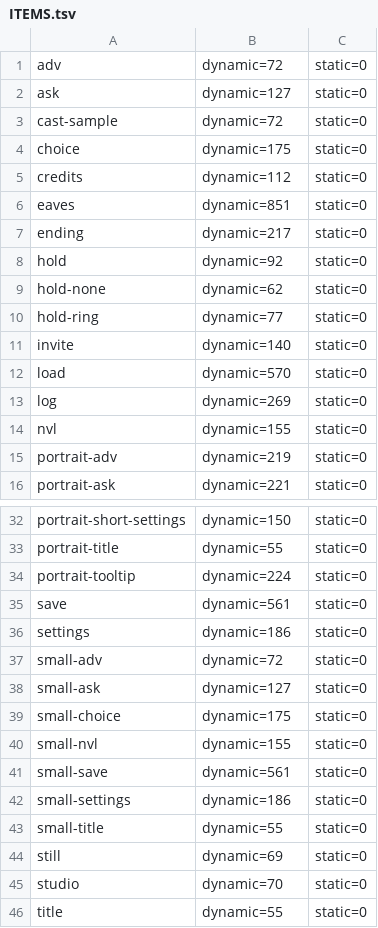
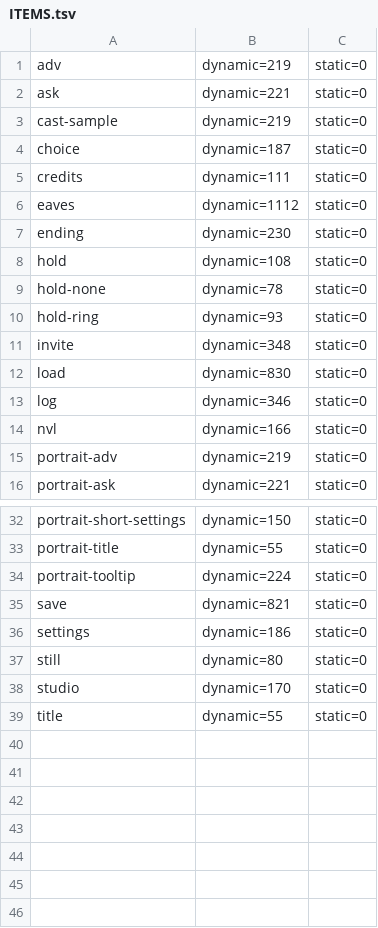
Before and after one commit to ababup1192/flix_game_engine, a TSV file: templates/sound-novel-starter/reference/ITEMS.tsv, drawn as a sheet; only a part is shown, gaps mark what is left out.

```diff
--- a/templates/sound-novel-starter/reference/ITEMS.tsv
+++ b/templates/sound-novel-starter/reference/ITEMS.tsv
@@ -1,15 +1,15 @@
-adv	dynamic=72	static=0
-ask	dynamic=127	static=0
-cast-sample	dynamic=72	static=0
-choice	dynamic=175	static=0
-credits	dynamic=112	static=0
-eaves	dynamic=851	static=0
-ending	dynamic=217	static=0
-hold	dynamic=92	static=0
-hold-none	dynamic=62	static=0
-hold-ring	dynamic=77	static=0
-invite	dynamic=140	static=0
-load	dynamic=570	static=0
-log	dynamic=269	static=0
-nvl	dynamic=155	static=0
+adv	dynamic=219	static=0
+ask	dynamic=221	static=0
+cast-sample	dynamic=219	static=0
+choice	dynamic=187	static=0
+credits	dynamic=111	static=0
+eaves	dynamic=1112	static=0
+ending	dynamic=230	static=0
+hold	dynamic=108	static=0
+hold-none	dynamic=78	static=0
+hold-ring	dynamic=93	static=0
+invite	dynamic=348	static=0
+load	dynamic=830	static=0
+log	dynamic=346	static=0
+nvl	dynamic=166	static=0
 portrait-adv	dynamic=219	static=0
@@ -34,13 +34,6 @@ portrait-title	dynamic=55	static=0
 portrait-tooltip	dynamic=224	static=0
-save	dynamic=561	static=0
+save	dynamic=821	static=0
 settings	dynamic=186	static=0
-small-adv	dynamic=72	static=0
-small-ask	dynamic=127	static=0
-small-choice	dynamic=175	static=0
-small-nvl	dynamic=155	static=0
-small-save	dynamic=561	static=0
-small-settings	dynamic=186	static=0
-small-title	dynamic=55	static=0
-still	dynamic=69	static=0
-studio	dynamic=70	static=0
+still	dynamic=80	static=0
+studio	dynamic=170	static=0
 title	dynamic=55	static=0
```
Also changed, not shown: 19 other files.
